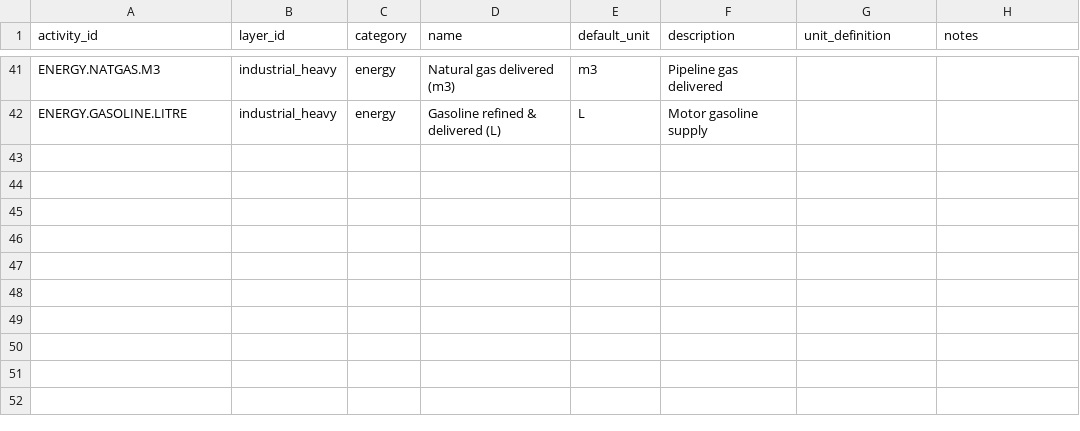
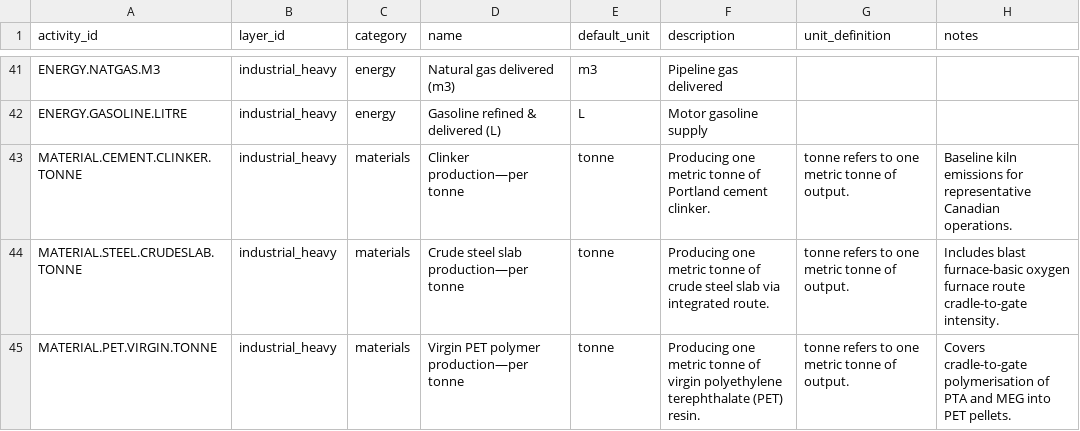
Before and after one commit to chrislyons/carbon-acx, a CSV file: data/activities.csv, drawn as a sheet; only a part is shown, gaps mark what is left out.

Commit message:
Add Canadian heavy industry material baselines

```diff
--- a/data/activities.csv
+++ b/data/activities.csv
@@ -42 +42,4 @@ ENERGY.NATGAS.M3,industrial_heavy,energy,Natural gas delivered (m3),m3,Pipeline
 ENERGY.GASOLINE.LITRE,industrial_heavy,energy,Gasoline refined & delivered (L),L,Motor gasoline supply,,
+MATERIAL.CEMENT.CLINKER.TONNE,industrial_heavy,materials,Clinker production—per tonne,tonne,Producing one metric tonne of Portland cement clinker.,"tonne" refers to one metric tonne of output.,Baseline kiln emissions for representative Canadian operations.
+MATERIAL.STEEL.CRUDESLAB.TONNE,industrial_heavy,materials,Crude steel slab production—per tonne,tonne,Producing one metric tonne of crude steel slab via integrated route.,"tonne" refers to one metric tonne of output.,Includes blast furnace-basic oxygen furnace route cradle-to-gate intensity.
+MATERIAL.PET.VIRGIN.TONNE,industrial_heavy,materials,Virgin PET polymer production—per tonne,tonne,Producing one metric tonne of virgin polyethylene terephthalate (PET) resin.,"tonne" refers to one metric tonne of output.,Covers cradle-to-gate polymerisation of PTA and MEG into PET pellets.
```
Also changed, not shown: data/assets.csv, data/emission_factors.csv, 6 other files.
